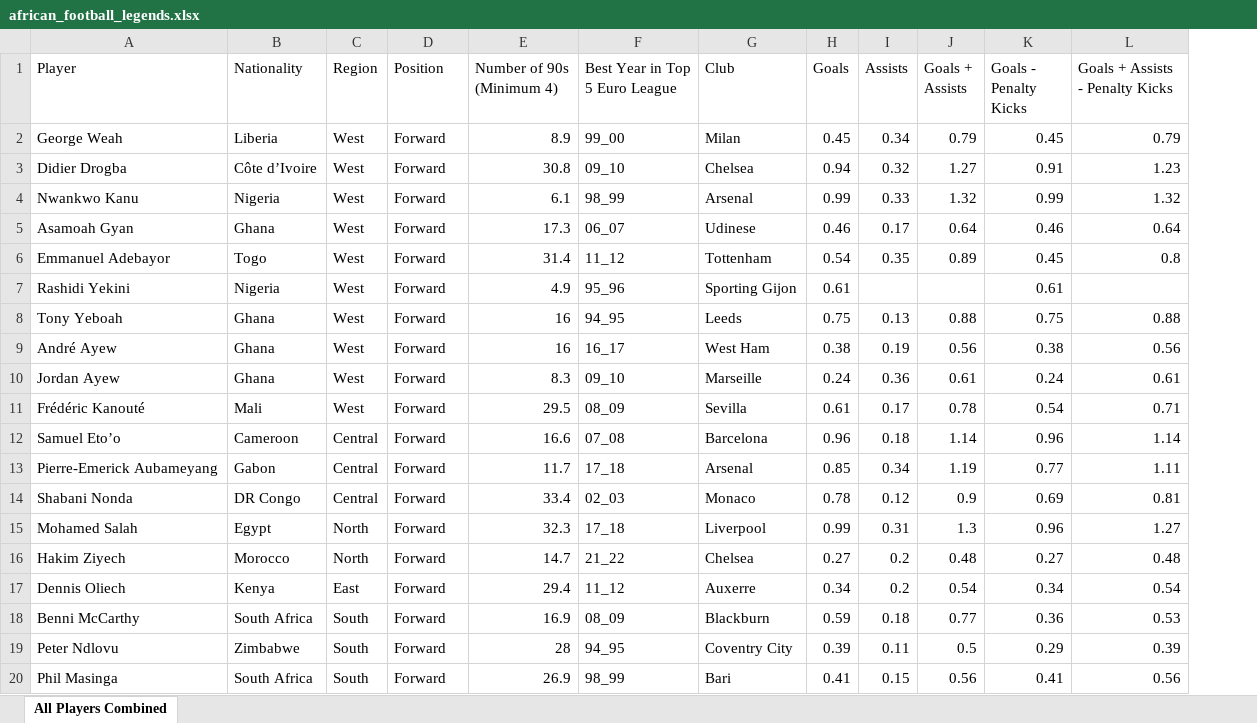
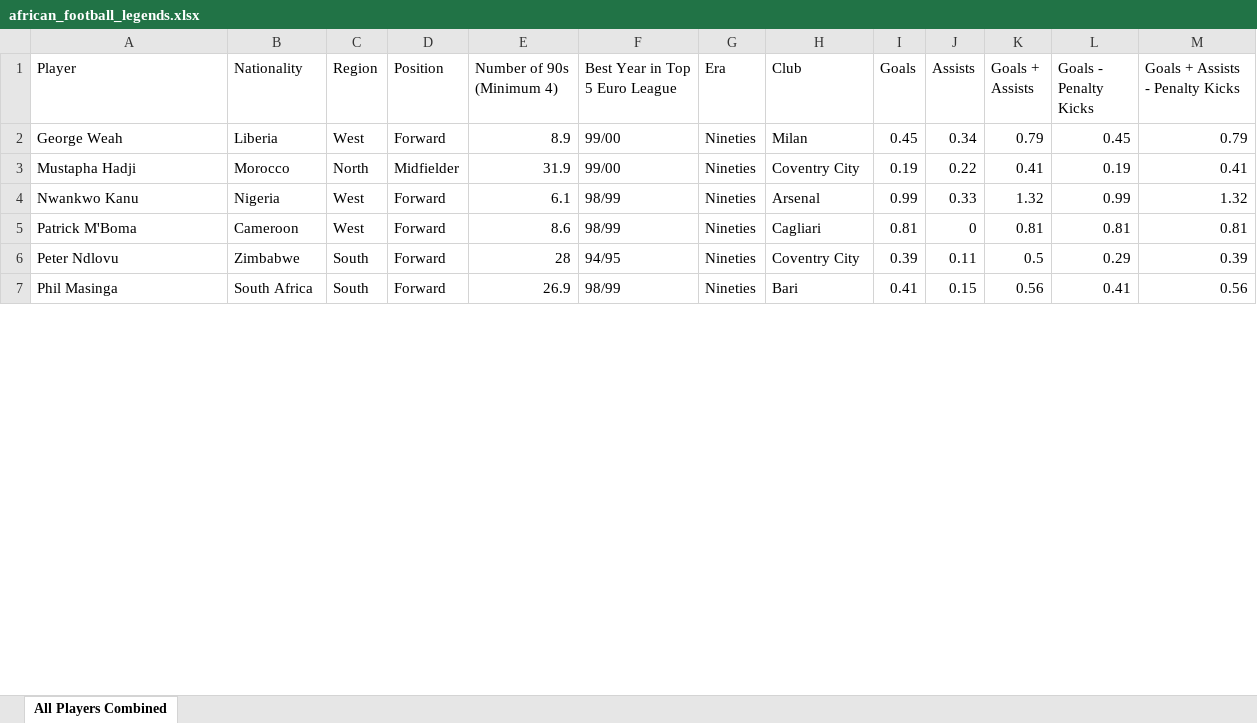
Before and after one commit to wokech/sports_data_sci, an Excel workbook: sub_pro_9_fb_ref_big_5_euro_league/datasets/african_football_legends.xlsx, sheet All Players Combined, drawn as a sheet; only a part is shown; values as stored, in another font and other column widths than the file's, no cell formats; removed rows and columns are numbered as before the commit, all else as after; the diff covers the shown part only; the diff names each change by its address in the sheet, - before the commit and + after, or states it on an @@ line.

Commit message:
african football legends data

```diff
--- a/sub_pro_9_fb_ref_big_5_euro_league/datasets/african_football_legends.xlsx (sheet All Players Combined)
+++ b/sub_pro_9_fb_ref_big_5_euro_league/datasets/african_football_legends.xlsx (sheet All Players Combined)
+column G (Era), row 2: Nineties; row 4: Nineties; rows 6-7: Nineties | Nineties
-F2 (Best Year in Top 5 Euro League): 99_00
+F2 (Best Year in Top 5 Euro League): 99/00
-row 3: Didier Drogba | Côte d’Ivoire | West | Forward | 30.8 | 09_10 | Chelsea | 0.94 | 0.32 | 1.27 | 0.91 | 1.23
+row 3: Mustapha Hadji | Morocco | North | Midfielder | 31.9 | 99/00 | Nineties | Coventry City | 0.19 | 0.22 | 0.41 | 0.19 | 0.41
-F4 (Best Year in Top 5 Euro League): 98_99
+F4 (Best Year in Top 5 Euro League): 98/99
-row 5: Asamoah Gyan | Ghana | West | Forward | 17.3 | 06_07 | Udinese | 0.46 | 0.17 | 0.64 | 0.46 | 0.64
-row 6: Emmanuel Adebayor | Togo | West | Forward | 31.4 | 11_12 | Tottenham | 0.54 | 0.35 | 0.89 | 0.45 | 0.8
-row 7: Rashidi Yekini | Nigeria | West | Forward | 4.9 | 95_96 | Sporting Gijon | 0.61 |  |  | 0.61
-row 8: Tony Yeboah | Ghana | West | Forward | 16 | 94_95 | Leeds | 0.75 | 0.13 | 0.88 | 0.75 | 0.88
-row 9: André Ayew | Ghana | West | Forward | 16 | 16_17 | West Ham | 0.38 | 0.19 | 0.56 | 0.38 | 0.56
-row 10: Jordan Ayew | Ghana | West | Forward | 8.3 | 09_10 | Marseille | 0.24 | 0.36 | 0.61 | 0.24 | 0.61
-row 11: Frédéric Kanouté | Mali | West | Forward | 29.5 | 08_09 | Sevilla | 0.61 | 0.17 | 0.78 | 0.54 | 0.71
-row 12: Samuel Eto’o | Cameroon | Central | Forward | 16.6 | 07_08 | Barcelona | 0.96 | 0.18 | 1.14 | 0.96 | 1.14
-row 13: Pierre-Emerick Aubameyang | Gabon | Central | Forward | 11.7 | 17_18 | Arsenal | 0.85 | 0.34 | 1.19 | 0.77 | 1.11
-row 14: Shabani Nonda | DR Congo | Central | Forward | 33.4 | 02_03 | Monaco | 0.78 | 0.12 | 0.9 | 0.69 | 0.81
-row 15: Mohamed Salah | Egypt | North | Forward | 32.3 | 17_18 | Liverpool | 0.99 | 0.31 | 1.3 | 0.96 | 1.27
-row 16: Hakim Ziyech | Morocco | North | Forward | 14.7 | 21_22 | Chelsea | 0.27 | 0.2 | 0.48 | 0.27 | 0.48
-row 17: Dennis Oliech | Kenya | East | Forward | 29.4 | 11_12 | Auxerre | 0.34 | 0.2 | 0.54 | 0.34 | 0.54
-row 18: Benni McCarthy | South Africa | South | Forward | 16.9 | 08_09 | Blackburn | 0.59 | 0.18 | 0.77 | 0.36 | 0.53
+row 5: Patrick M'Boma | Cameroon | West | Forward | 8.6 | 98/99 | Nineties | Cagliari | 0.81 | 0 | 0.81 | 0.81 | 0.81
-F6 (Best Year in Top 5 Euro League): 94_95
+F6 (Best Year in Top 5 Euro League): 94/95
-F7 (Best Year in Top 5 Euro League): 98_99
+F7 (Best Year in Top 5 Euro League): 98/99
```
Also changed, not shown: 43 added rows, 31 removed rows and 13 edited cells elsewhere in this sheet, cell formats, 6 other files.
